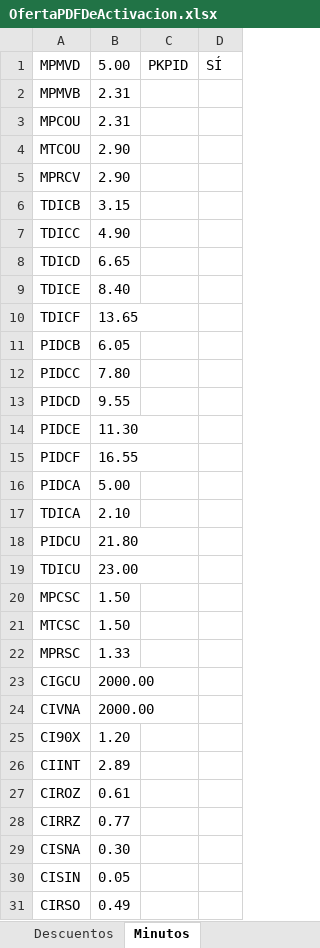
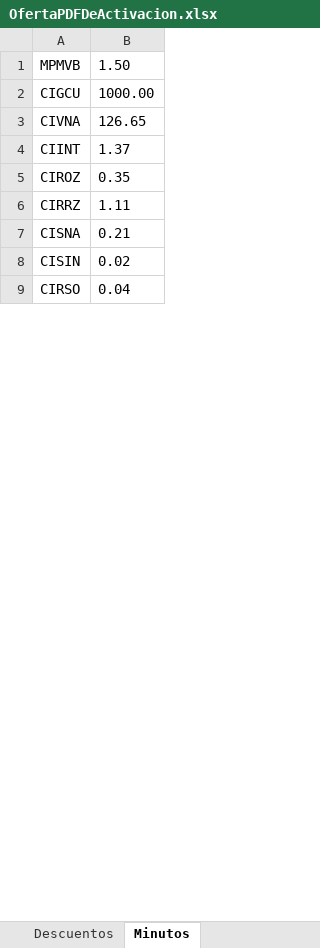
Before and after one commit to ahm22508/Automation_Oferta_And_Anexion_De_Cif_Cases, an Excel workbook: OfertaPDFDeActivacion.xlsx, sheet Minutos, drawn as a sheet; only a part is shown; values as stored, in another font and other column widths than the file's, no borders; removed rows and columns are numbered as before the commit, all else as after; the diff covers the shown part only; the diff names each change by its address in the sheet, - before the commit and + after, or states it on an @@ line.

```diff
--- a/OfertaPDFDeActivacion.xlsx (sheet Minutos)
+++ b/OfertaPDFDeActivacion.xlsx (sheet Minutos)
-column B, row 2: 2.31; rows 23-24: 2000.00 | 2000.00; rows 26-31: 2.89 | 0.61 | 0.77 | 0.30 | 0.05 | 0.49
-column C, empty
-column D, empty
+column B, rows 1-9: 1.50 | 1000.00 | 126.65 | 1.37 | 0.35 | 1.11 | 0.21 | 0.02 | 0.04
@@ row 1 moved to row 10: MPMVD @@
-row 3: MPCOU | 2.31
-row 4: MTCOU | 2.90
-row 5: MPRCV | 2.90
-row 6: TDICB | 3.15
-row 7: TDICC | 4.90
-row 8: TDICD | 6.65
-row 9: TDICE | 8.40
-row 10: TDICF | 13.65
-row 11: PIDCB | 6.05
-row 12: PIDCC | 7.80
-row 13: PIDCD | 9.55
-row 14: PIDCE | 11.30
-row 15: PIDCF | 16.55
-row 16: PIDCA | 5.00
-row 17: TDICA | 2.10
-row 18: PIDCU | 21.80
-row 19: TDICU | 23.00
-row 20: MPCSC | 1.50
-row 21: MTCSC | 1.50
-row 22: MPRSC | 1.33
-row 25: CI90X | 1.20
```
Also changed, not shown: 6 added rows elsewhere in this sheet, sheet Descuentos, sheet Trenes, sheet PosventaYBROXXX, 4 other files.
